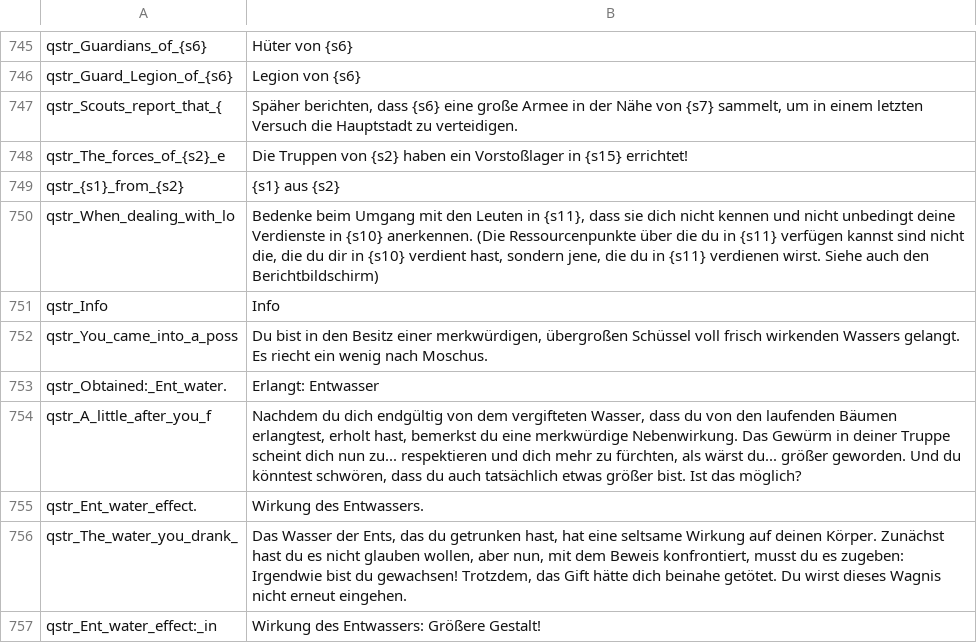
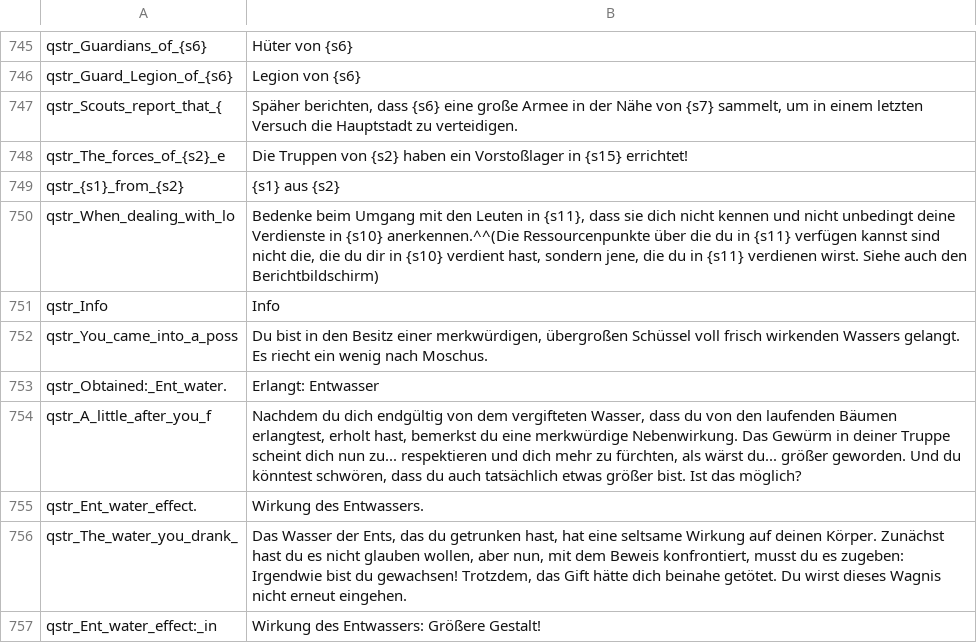
Before and after one commit to Swyter/tld, a CSV file: Languages/de/quick_strings.csv, drawn as a sheet; only a part is shown, gaps mark what is left out.

```diff
--- a/Languages/de/quick_strings.csv
+++ b/Languages/de/quick_strings.csv
@@ -749,3 +749,3 @@ qstr_The_forces_of_{s2}_e|Die Truppen von {s2} haben ein Vorstoßlager in {s15}
 qstr_{s1}_from_{s2}|{s1} aus {s2}
-qstr_When_dealing_with_lo|Bedenke beim Umgang mit den Leuten in {s11}, dass sie dich nicht kennen und nicht unbedingt deine Verdienste in {s10} anerkennen. (Die Ressourcenpunkte über die du in {s11} verfügen kannst sind nicht die, die du dir in {s10} verdient hast, sondern jene, die du in {s11} verdienen wirst. Siehe auch den Berichtbildschirm)
+qstr_When_dealing_with_lo|Bedenke beim Umgang mit den Leuten in {s11}, dass sie dich nicht kennen und nicht unbedingt deine Verdienste in {s10} anerkennen.^^(Die Ressourcenpunkte über die du in {s11} verfügen kannst sind nicht die, die du dir in {s10} verdient hast, sondern jene, die du in {s11} verdienen wirst. Siehe auch den Berichtbildschirm)
 qstr_Info|Info
```
Also changed, not shown: Languages/_base/quick_strings.csv, Languages/de/dialogs.csv, 4 other files.
